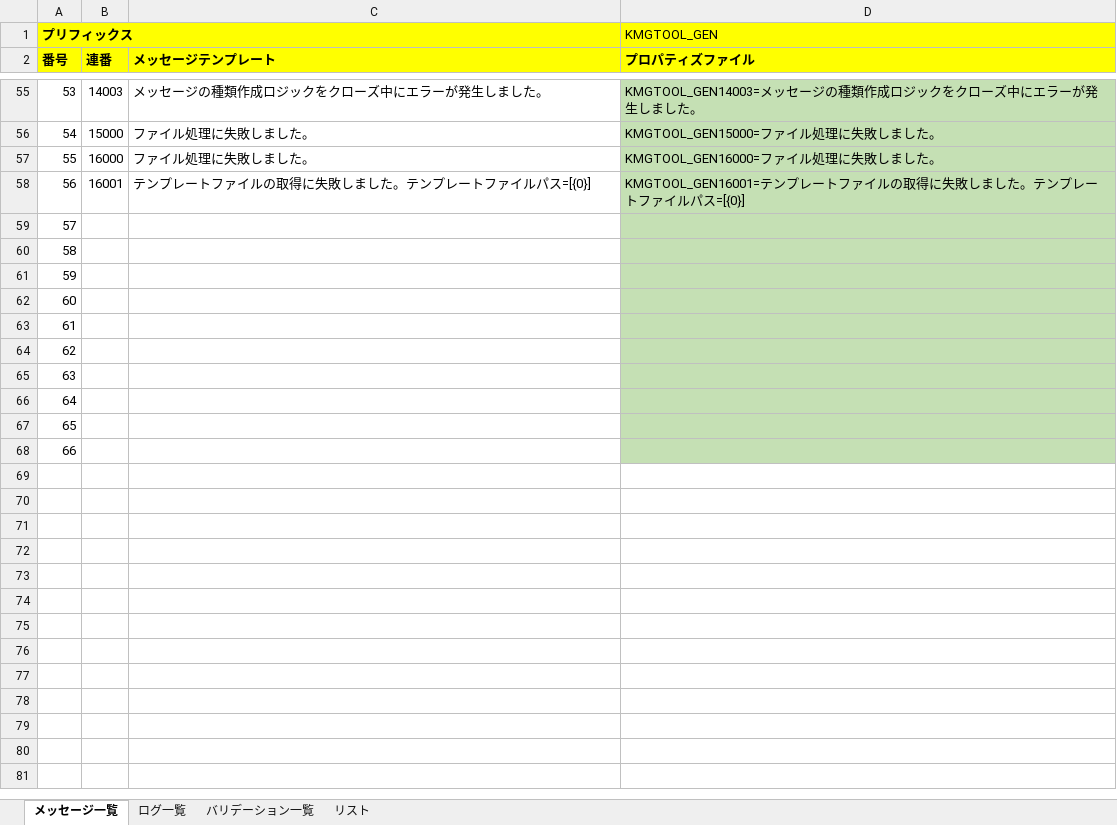
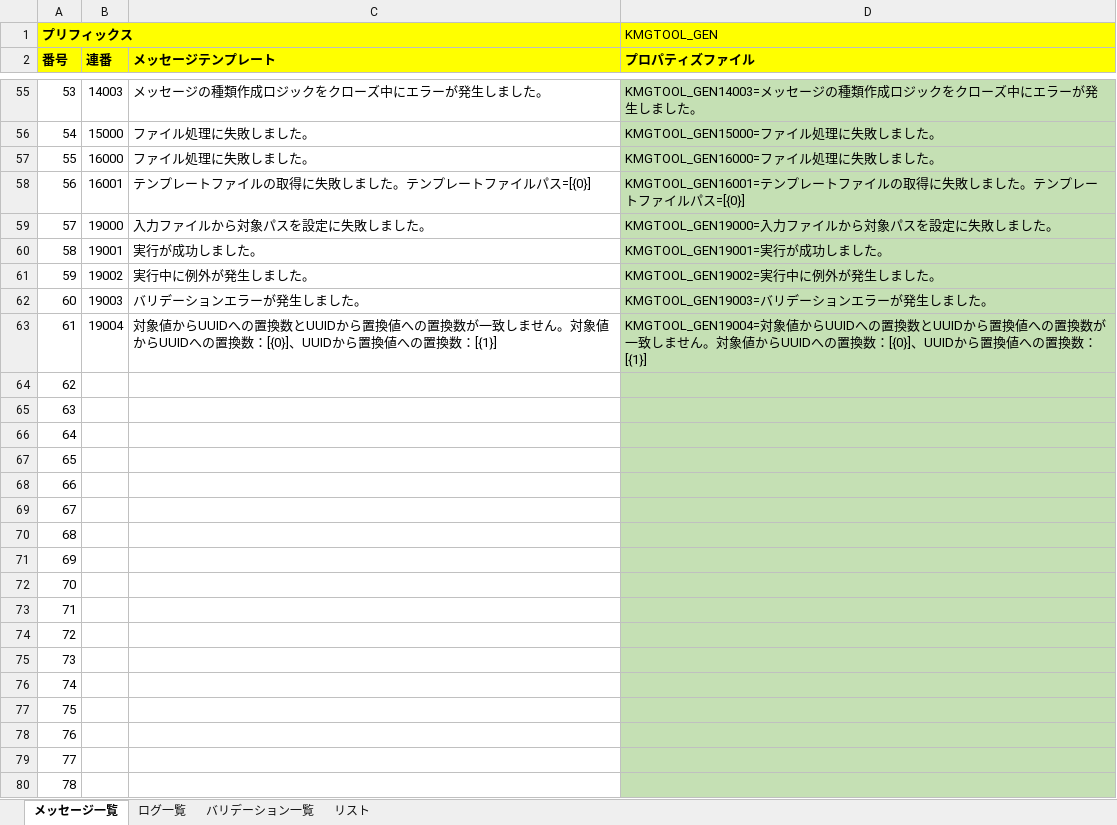
Before and after one commit to KenichiroArai/kmg-tool-base, an Excel workbook: doc/メッセージ一覧.xlsx, sheet メッセージ一覧, drawn as a sheet; only a part is shown, gaps mark what is left out; values as stored, in another font and other column widths than the file's, no borders; charts and pictures not drawn; addresses are those after the commit; the diff names each change by its address in the sheet, - before the commit and + after, or states it on an @@ line.

```diff
--- a/doc/メッセージ一覧.xlsx (sheet メッセージ一覧)
+++ b/doc/メッセージ一覧.xlsx (sheet メッセージ一覧)
+row 59: 57 | 19000 | 入力ファイルから対象パスを設定に失敗しました。 | KMGTOOL_GEN19000=入力ファイルから対象パスを設定に失敗しました。
+row 60: 58 | 19001 | 実行が成功しました。 | KMGTOOL_GEN19001=実行が成功しました。
+row 61: 59 | 19002 | 実行中に例外が発生しました。 | KMGTOOL_GEN19002=実行中に例外が発生しました。
+row 62: 60 | 19003 | バリデーションエラーが発生しました。 | KMGTOOL_GEN19003=バリデーションエラーが発生しました。
+row 63: 61 | 19004 | 対象値からUUIDへの置換数とUUIDから置換値への置換数が一致しません。対象値からUUIDへの置換数：[{0}]、UUIDから置換値への置換数：[{1}] | KMGTOOL_GEN19004=対象値からUUIDへの置換数とUUIDから置換値への置換数が一致しません。対象値からUUIDへの置換数：[{0}]、UUIDから置換値への置換数：[{1}]
@@ column A (番号) renumbered between rows 64 and 73 @@
+row 74: 72
+row 75: 73
+row 76: 74
+row 77: 75
+row 78: 76
+row 79: 77
+row 80: 78
```
Also changed, not shown: sheet ログ一覧, formulas that keep their value, charts or pictures, 6 other files.
